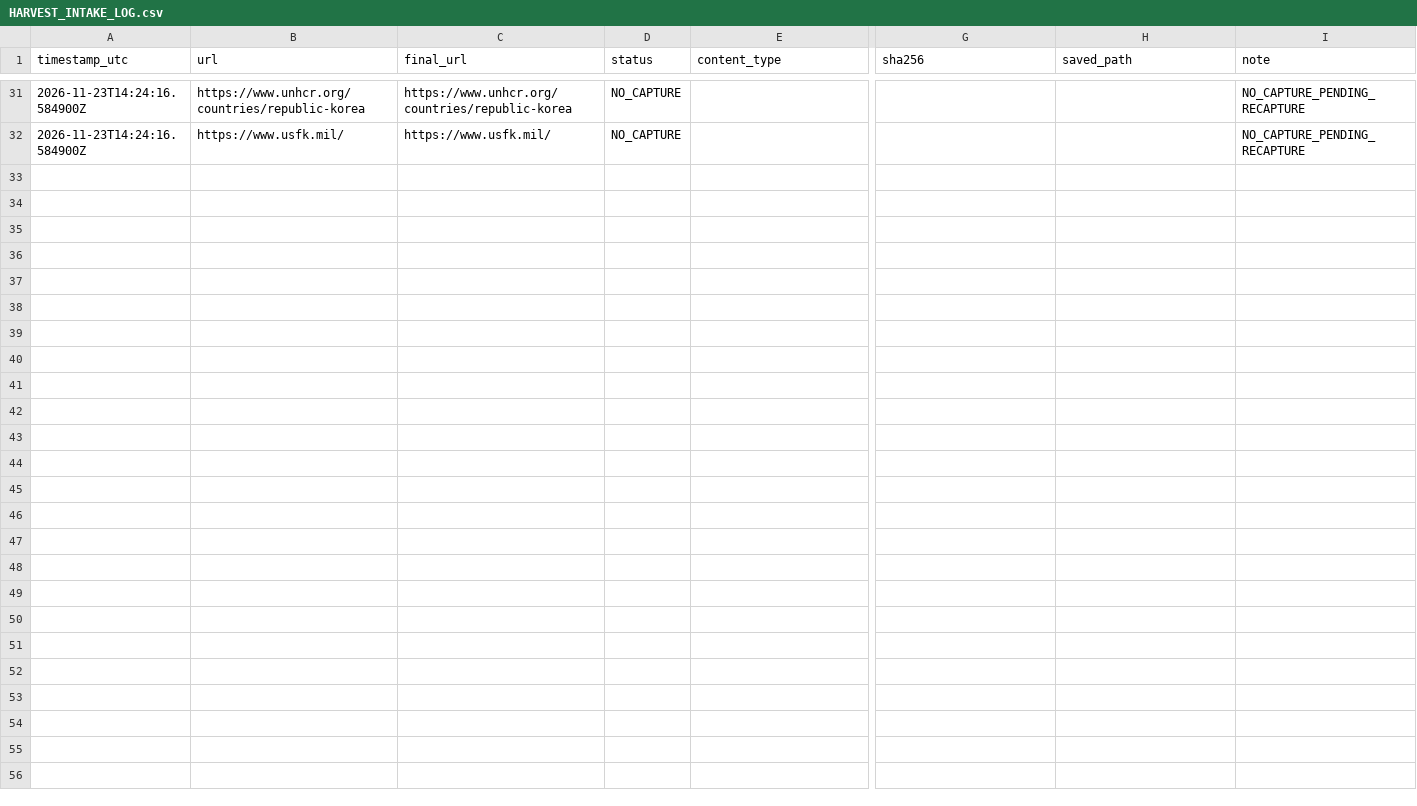
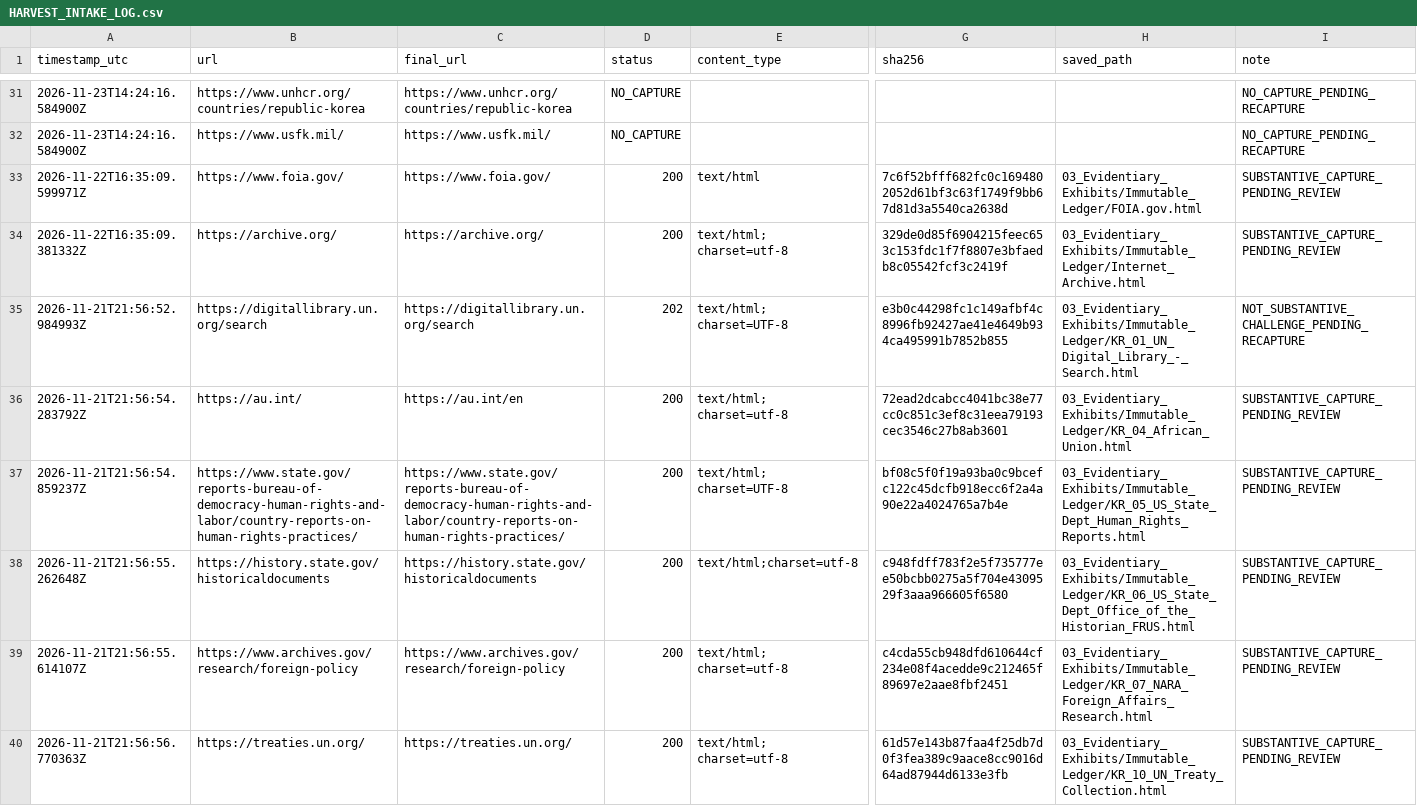
Before and after one commit to GlobalRestitutionAlliance/asia-us-kr-south-korea-master-litigation, a CSV file: 03_Evidentiary_Exhibits/Immutable_Ledger/HARVEST_INTAKE_LOG.csv, drawn as a sheet; only a part is shown, gaps mark what is left out; rows hold the shown columns only; the diff covers the shown part only; the diff names each change by its address in the sheet, - before the commit and + after, or states it on an @@ line.

Commit message:
QA/reconcile normalization: substantive/provenance/capture fields, manifest refresh

```diff
--- a/03_Evidentiary_Exhibits/Immutable_Ledger/HARVEST_INTAKE_LOG.csv
+++ b/03_Evidentiary_Exhibits/Immutable_Ledger/HARVEST_INTAKE_LOG.csv
+row 33: 2026-11-22T16:35:09.599971Z | https://www.foia.gov/ | https://www.foia.gov/ | 200 | text/html | 7c6f52bfff682fc0c1694802052d61bf3c63f1749f9bb67d81d3a5540ca2638d | 03_Evidentiary_Exhibits/Immutable_Ledger/FOIA.gov.html | SUBSTANTIVE_CAPTURE_PENDING_REVIEW
+row 34: 2026-11-22T16:35:09.381332Z | https://archive.org/ | https://archive.org/ | 200 | text/html; charset=utf-8 | 329de0d85f6904215feec653c153fdc1f7f8807e3bfaedb8c05542fcf3c2419f | 03_Evidentiary_Exhibits/Immutable_Ledger/Internet_Archive.html | SUBSTANTIVE_CAPTURE_PENDING_REVIEW
+row 35: 2026-11-21T21:56:52.984993Z | https://digitallibrary.un.org/search | https://digitallibrary.un.org/search | 202 | text/html; charset=UTF-8 | e3b0c44298fc1c149afbf4c8996fb92427ae41e4649b934ca495991b7852b855 | 03_Evidentiary_Exhibits/Immutable_Ledger/KR_01_UN_Digital_Library_-_Search.html | NOT_SUBSTANTIVE_CHALLENGE_PENDING_RECAPTURE
+row 36: 2026-11-21T21:56:54.283792Z | https://au.int/ | https://au.int/en | 200 | text/html; charset=utf-8 | 72ead2dcabcc4041bc38e77cc0c851c3ef8c31eea79193cec3546c27b8ab3601 | 03_Evidentiary_Exhibits/Immutable_Ledger/KR_04_African_Union.html | SUBSTANTIVE_CAPTURE_PENDING_REVIEW
+row 37: 2026-11-21T21:56:54.859237Z | https://www.state.gov/reports-bureau-of-democracy-human-rights-and-labor/country-reports-on-human-rights-practices/ | https://www.state.gov/reports-bureau-of-democracy-human-rights-and-labor/country-reports-on-human-rights-practices/ | 200 | text/html; charset=UTF-8 | bf08c5f0f19a93ba0c9bcefc122c45dcfb918ecc6f2a4a90e22a4024765a7b4e | 03_Evidentiary_Exhibits/Immutable_Ledger/KR_05_US_State_Dept_Human_Rights_Reports.html | SUBSTANTIVE_CAPTURE_PENDING_REVIEW
+row 38: 2026-11-21T21:56:55.262648Z | https://history.state.gov/historicaldocuments | https://history.state.gov/historicaldocuments | 200 | text/html;charset=utf-8 | c948fdff783f2e5f735777ee50bcbb0275a5f704e4309529f3aaa966605f6580 | 03_Evidentiary_Exhibits/Immutable_Ledger/KR_06_US_State_Dept_Office_of_the_Historian_FRUS.html | SUBSTANTIVE_CAPTURE_PENDING_REVIEW
+row 39: 2026-11-21T21:56:55.614107Z | https://www.archives.gov/research/foreign-policy | https://www.archives.gov/research/foreign-policy | 200 | text/html; charset=utf-8 | c4cda55cb948dfd610644cf234e08f4acedde9c212465f89697e2aae8fbf2451 | 03_Evidentiary_Exhibits/Immutable_Ledger/KR_07_NARA_Foreign_Affairs_Research.html | SUBSTANTIVE_CAPTURE_PENDING_REVIEW
+row 40: 2026-11-21T21:56:56.770363Z | https://treaties.un.org/ | https://treaties.un.org/ | 200 | text/html; charset=utf-8 | 61d57e143b87faa4f25db7d0f3fea389c9aace8cc9016d64ad87944d6133e3fb | 03_Evidentiary_Exhibits/Immutable_Ledger/KR_10_UN_Treaty_Collection.html | SUBSTANTIVE_CAPTURE_PENDING_REVIEW
```
Also changed, not shown: 8 added rows elsewhere in this file, 99_Archives_and_Manifests/MANIFEST_SHA256.csv, 99_Archives_and_Manifests/PENDING_RECAPTURE_REGISTER.csv, 26 other files.
